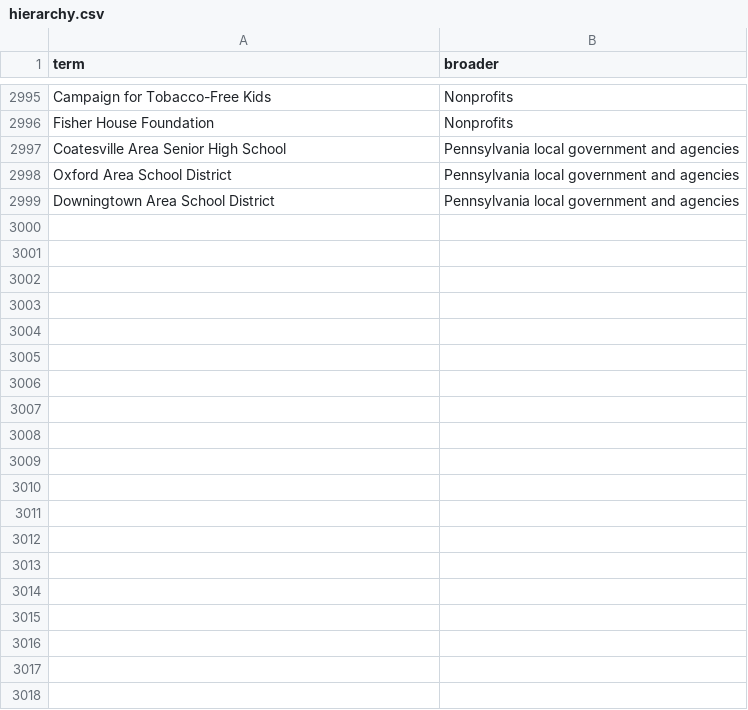
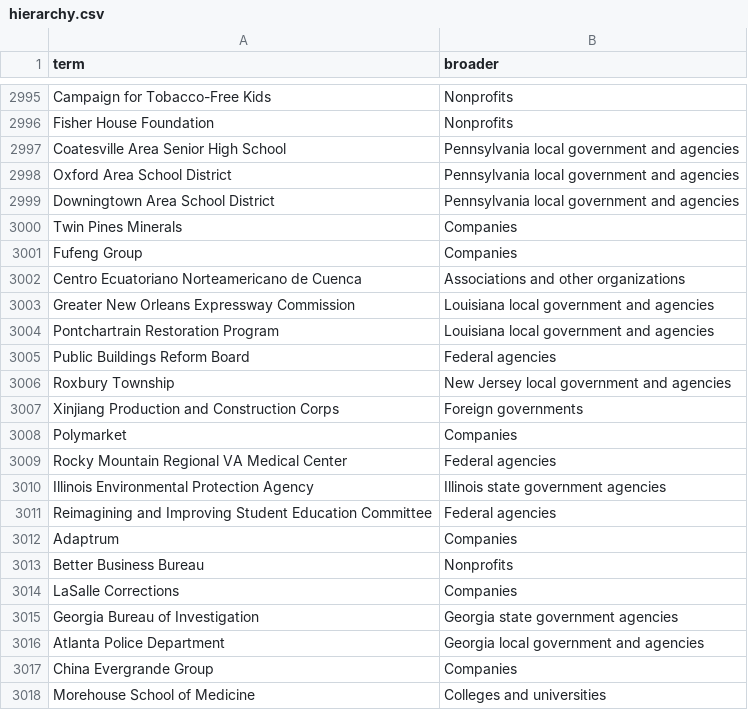
Before and after one commit to Robin-IA/Congressional-Letters-Dev, a CSV file: vocabulary/hierarchy.csv, drawn as a sheet; only a part is shown, gaps mark what is left out; the diff covers the shown part only; the diff names each change by its address in the sheet, - before the commit and + after, or states it on an @@ line.

```diff
--- a/vocabulary/hierarchy.csv
+++ b/vocabulary/hierarchy.csv
+row 3000: Twin Pines Minerals | Companies
+row 3001: Fufeng Group | Companies
+row 3002: Centro Ecuatoriano Norteamericano de Cuenca | Associations and other organizations
+row 3003: Greater New Orleans Expressway Commission | Louisiana local government and agencies
+row 3004: Pontchartrain Restoration Program | Louisiana local government and agencies
+row 3005: Public Buildings Reform Board | Federal agencies
+row 3006: Roxbury Township | New Jersey local government and agencies
+row 3007: Xinjiang Production and Construction Corps | Foreign governments
+row 3008: Polymarket | Companies
+row 3009: Rocky Mountain Regional VA Medical Center | Federal agencies
+row 3010: Illinois Environmental Protection Agency | Illinois state government agencies
+row 3011: Reimagining and Improving Student Education Committee | Federal agencies
+row 3012: Adaptrum | Companies
+row 3013: Better Business Bureau | Nonprofits
+row 3014: LaSalle Corrections | Companies
+row 3015: Georgia Bureau of Investigation | Georgia state government agencies
+row 3016: Atlanta Police Department | Georgia local government and agencies
+row 3017: China Evergrande Group | Companies
+row 3018: Morehouse School of Medicine | Colleges and universities
```
Also changed, not shown: 62 added rows elsewhere in this file, vocabulary/letter-direction.csv, 3 other files.
